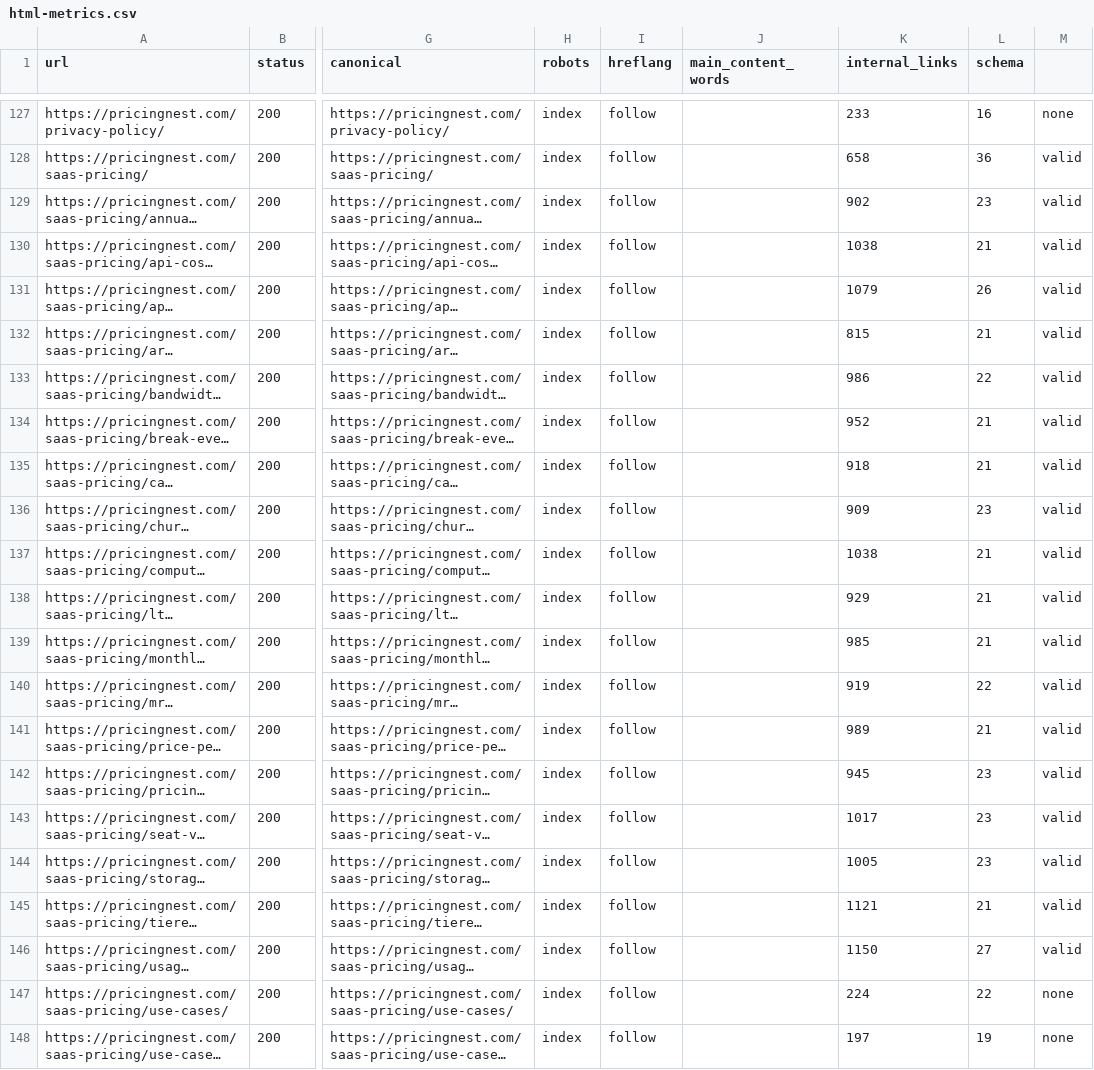
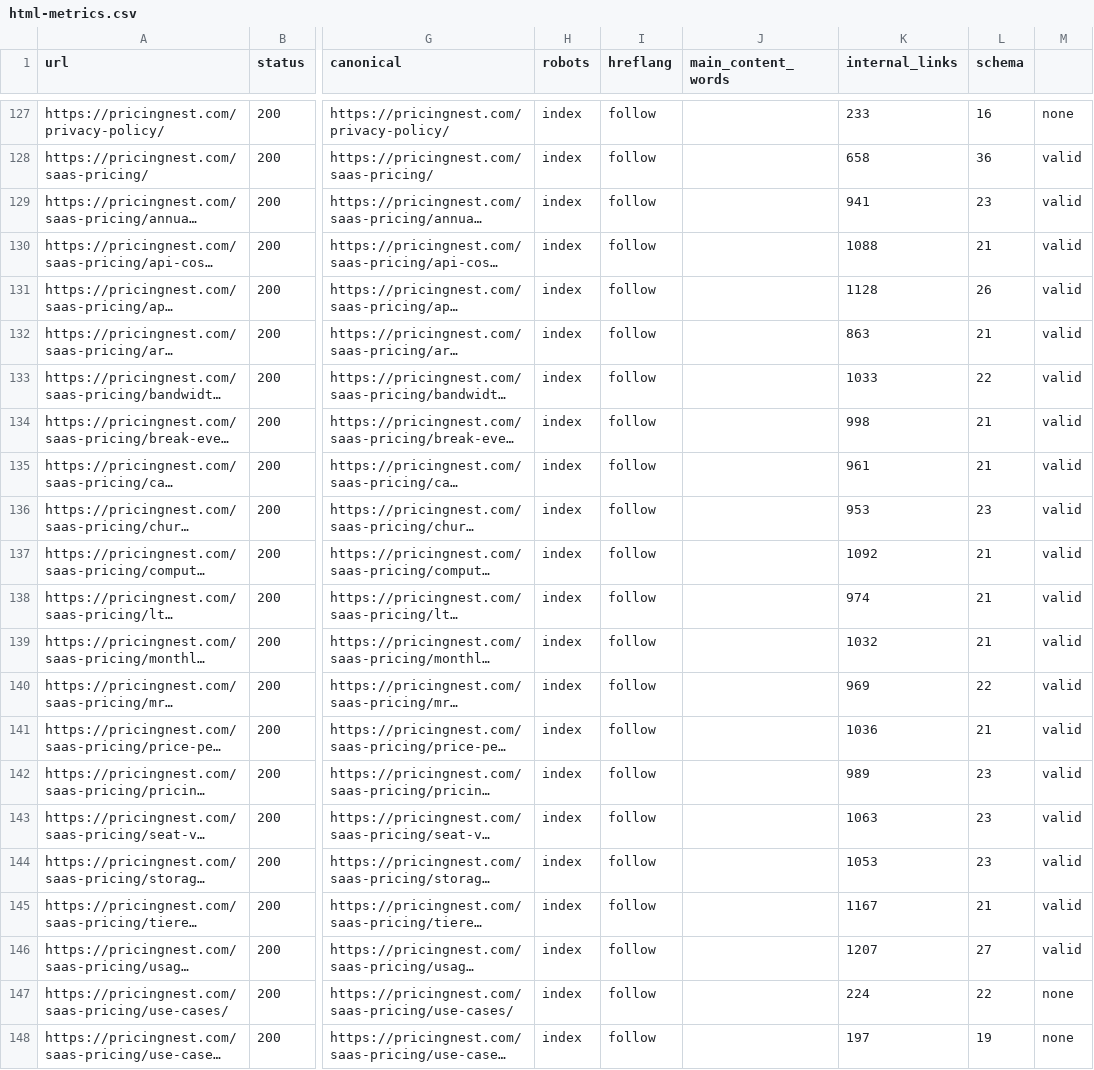
Before and after one commit to shifang52221/pricingnest.com, a CSV file: audits/html-metrics.csv, drawn as a sheet; only a part is shown, gaps mark what is left out; long unchanged cells end in …; the diff names each change by its address in the sheet, - before the commit and + after, or states it on an @@ line.

Commit message:
chore: archive tool pages batch 29 audits

```diff
--- a/audits/html-metrics.csv
+++ b/audits/html-metrics.csv
-K129 (internal_links): 902
+K129 (internal_links): 941
-K130 (internal_links): 1038
+K130 (internal_links): 1088
-K131 (internal_links): 1079
+K131 (internal_links): 1128
-K132 (internal_links): 815
+K132 (internal_links): 863
-K133 (internal_links): 986
+K133 (internal_links): 1033
-K134 (internal_links): 952
+K134 (internal_links): 998
-K135 (internal_links): 918
+K135 (internal_links): 961
-K136 (internal_links): 909
+K136 (internal_links): 953
-K137 (internal_links): 1038
+K137 (internal_links): 1092
-K138 (internal_links): 929
+K138 (internal_links): 974
-K139 (internal_links): 985
+K139 (internal_links): 1032
-K140 (internal_links): 919
+K140 (internal_links): 969
-K141 (internal_links): 989
+K141 (internal_links): 1036
-K142 (internal_links): 945
+K142 (internal_links): 989
-K143 (internal_links): 1017
+K143 (internal_links): 1063
-K144 (internal_links): 1005
+K144 (internal_links): 1053
-K145 (internal_links): 1121
+K145 (internal_links): 1167
-K146 (internal_links): 1150
+K146 (internal_links): 1207
```
Also changed, not shown: 8 other files.
